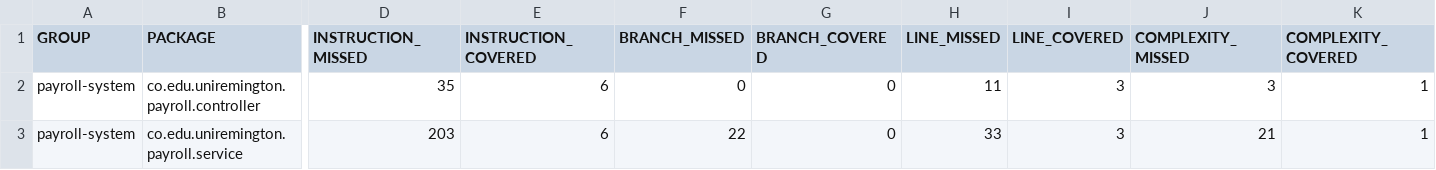
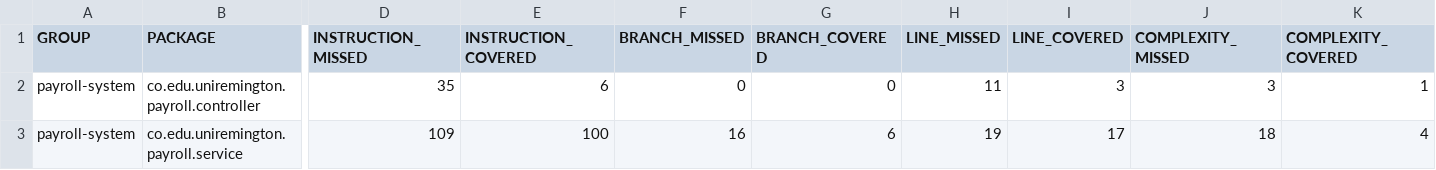
Before and after one commit to ClasesUniremington/prog-avanzada-2-2026, a CSV file: Unit-Test/payroll-system/target/site/jacoco/jacoco.csv, drawn as a sheet; only a part is shown, gaps mark what is left out; the diff covers the shown part only; the diff names each change by its address in the sheet, - before the commit and + after, or states it on an @@ line.

Commit message:
"test: agregar pruebas unitarias para cálculo de salario y penalidades con Mockito"

```diff
--- a/Unit-Test/payroll-system/target/site/jacoco/jacoco.csv
+++ b/Unit-Test/payroll-system/target/site/jacoco/jacoco.csv
-D3 (INSTRUCTION_MISSED): 203
+D3 (INSTRUCTION_MISSED): 109
-E3 (INSTRUCTION_COVERED): 6
+E3 (INSTRUCTION_COVERED): 100
-F3 (BRANCH_MISSED): 22
+F3 (BRANCH_MISSED): 16
-G3 (BRANCH_COVERED): 0
+G3 (BRANCH_COVERED): 6
-H3 (LINE_MISSED): 33
+H3 (LINE_MISSED): 19
-I3 (LINE_COVERED): 3
+I3 (LINE_COVERED): 17
-J3 (COMPLEXITY_MISSED): 21
+J3 (COMPLEXITY_MISSED): 18
-K3 (COMPLEXITY_COVERED): 1
+K3 (COMPLEXITY_COVERED): 4
```
Also changed, not shown: 2 edited cells elsewhere in this file, 16 other files.
